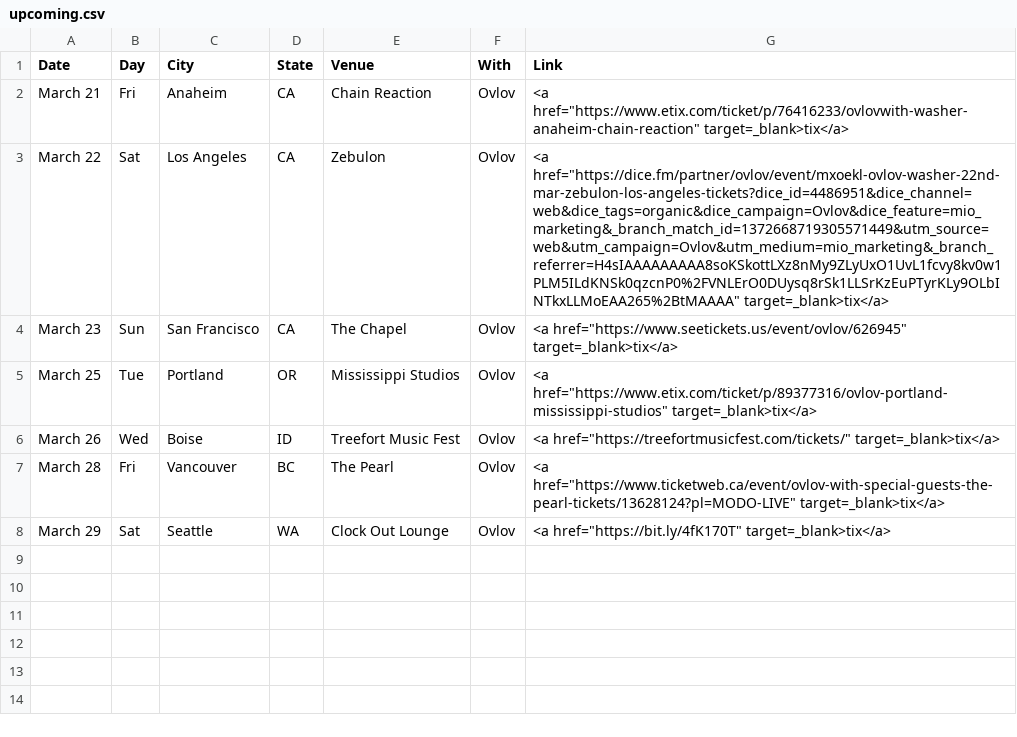
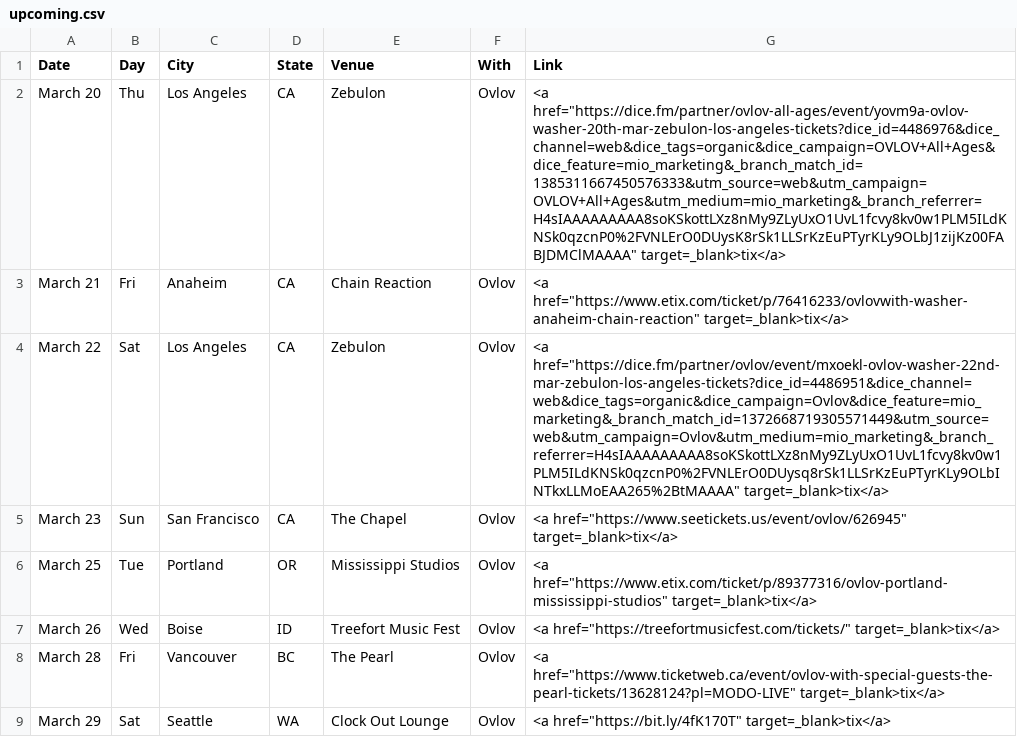
Before and after one commit to washerfacts/washerfacts.github.io, a CSV file: upcoming.csv, drawn as a sheet.

```diff
--- a/upcoming.csv
+++ b/upcoming.csv
@@ -1,2 +1,3 @@
 Date,Day,City,State,Venue,With,Link
+March 20,Thu,Los Angeles,CA,Zebulon,"Ovlov",<a href="https://dice.fm/partner/ovlov-all-ages/event/yovm9a-ovlov-washer-20th-mar-zebulon-los-angeles-tickets?dice_id=4486976&dice_channel=web&dice_tags=organic&dice_campaign=OVLOV+All+Ages&dice_feature=mio_marketing&_branch_match_id=1385311667450576333&utm_source=web&utm_campaign=OVLOV+All+Ages&utm_medium=mio_marketing&_branch_referrer=H4sIAAAAAAAAA8soKSkottLXz8nMy9ZLyUxO1UvL1fcvy8kv0w1PLM5ILdKNSk0qzcnP0%2FVNLErO0DUysK8rSk1LLSrKzEuPTyrKLy9OLbJ1zijKz00FABJDMClMAAAA" target=_blank>tix</a>
 March 21,Fri,Anaheim,CA,Chain Reaction,"Ovlov",<a href="https://www.etix.com/ticket/p/76416233/ovlovwith-washer-anaheim-chain-reaction" target=_blank>tix</a>
```
Also changed, not shown: 3 other files.
